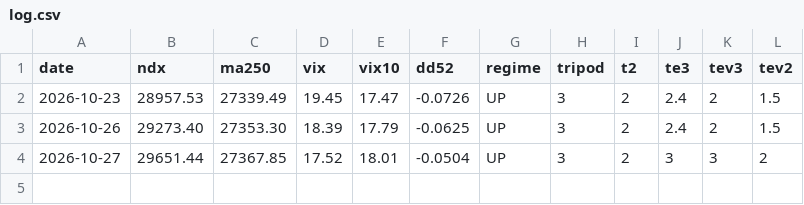
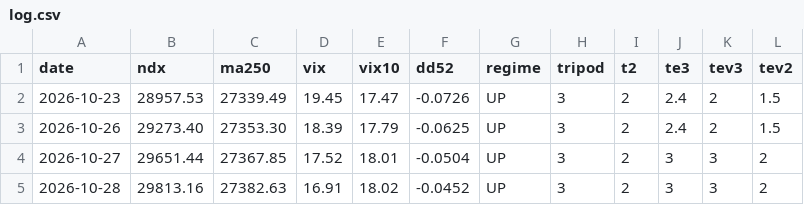
Before and after one commit to khskblue-ui/portfolio-backtester, a CSV file: signals/tripod/log.csv, drawn as a sheet; the diff names each change by its address in the sheet, - before the commit and + after, or states it on an @@ line.

```diff
--- a/signals/tripod/log.csv
+++ b/signals/tripod/log.csv
+row 5: 2026-10-28 | 29813.16 | 27382.63 | 16.91 | 18.02 | -0.0452 | UP | 3 | 2 | 3 | 3 | 2
```
Also changed, not shown: 3 other files.
